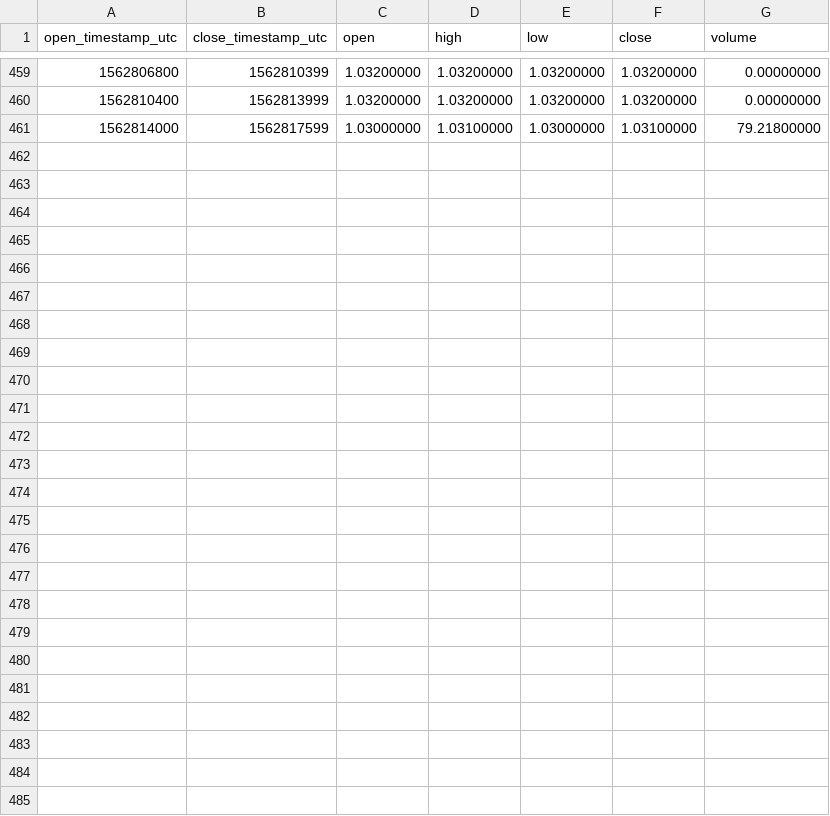
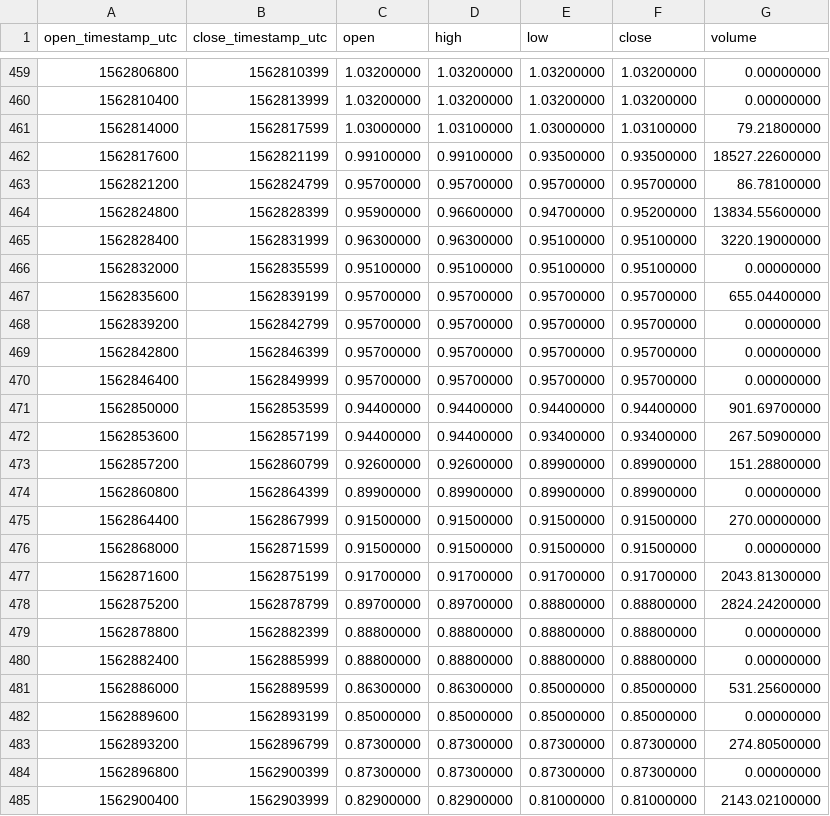
Before and after one commit to cryptobigbro/binance-ALGOPAX, a CSV file: binance-ALGOPAX-1h.csv, drawn as a sheet; only a part is shown, gaps mark what is left out.

Commit message:
Update OHLCV data.

```diff
--- a/binance-ALGOPAX-1h.csv
+++ b/binance-ALGOPAX-1h.csv
@@ -461 +461,25 @@ open_timestamp_utc,close_timestamp_utc,open,high,low,close,volume
 1562814000,1562817599,1.03000000,1.03100000,1.03000000,1.03100000,79.21800000
+1562817600,1562821199,0.99100000,0.99100000,0.93500000,0.93500000,18527.22600000
+1562821200,1562824799,0.95700000,0.95700000,0.95700000,0.95700000,86.78100000
+1562824800,1562828399,0.95900000,0.96600000,0.94700000,0.95200000,13834.55600000
+1562828400,1562831999,0.96300000,0.96300000,0.95100000,0.95100000,3220.19000000
+1562832000,1562835599,0.95100000,0.95100000,0.95100000,0.95100000,0.00000000
+1562835600,1562839199,0.95700000,0.95700000,0.95700000,0.95700000,655.04400000
+1562839200,1562842799,0.95700000,0.95700000,0.95700000,0.95700000,0.00000000
+1562842800,1562846399,0.95700000,0.95700000,0.95700000,0.95700000,0.00000000
+1562846400,1562849999,0.95700000,0.95700000,0.95700000,0.95700000,0.00000000
+1562850000,1562853599,0.94400000,0.94400000,0.94400000,0.94400000,901.69700000
+1562853600,1562857199,0.94400000,0.94400000,0.93400000,0.93400000,267.50900000
+1562857200,1562860799,0.92600000,0.92600000,0.89900000,0.89900000,151.28800000
+1562860800,1562864399,0.89900000,0.89900000,0.89900000,0.89900000,0.00000000
+1562864400,1562867999,0.91500000,0.91500000,0.91500000,0.91500000,270.00000000
+1562868000,1562871599,0.91500000,0.91500000,0.91500000,0.91500000,0.00000000
+1562871600,1562875199,0.91700000,0.91700000,0.91700000,0.91700000,2043.81300000
+1562875200,1562878799,0.89700000,0.89700000,0.88800000,0.88800000,2824.24200000
+1562878800,1562882399,0.88800000,0.88800000,0.88800000,0.88800000,0.00000000
+1562882400,1562885999,0.88800000,0.88800000,0.88800000,0.88800000,0.00000000
+1562886000,1562889599,0.86300000,0.86300000,0.85000000,0.85000000,531.25600000
+1562889600,1562893199,0.85000000,0.85000000,0.85000000,0.85000000,0.00000000
+1562893200,1562896799,0.87300000,0.87300000,0.87300000,0.87300000,274.80500000
+1562896800,1562900399,0.87300000,0.87300000,0.87300000,0.87300000,0.00000000
+1562900400,1562903999,0.82900000,0.82900000,0.81000000,0.81000000,2143.02100000
```
Also changed, not shown: binance-ALGOPAX-1d.csv, 1 other file.
